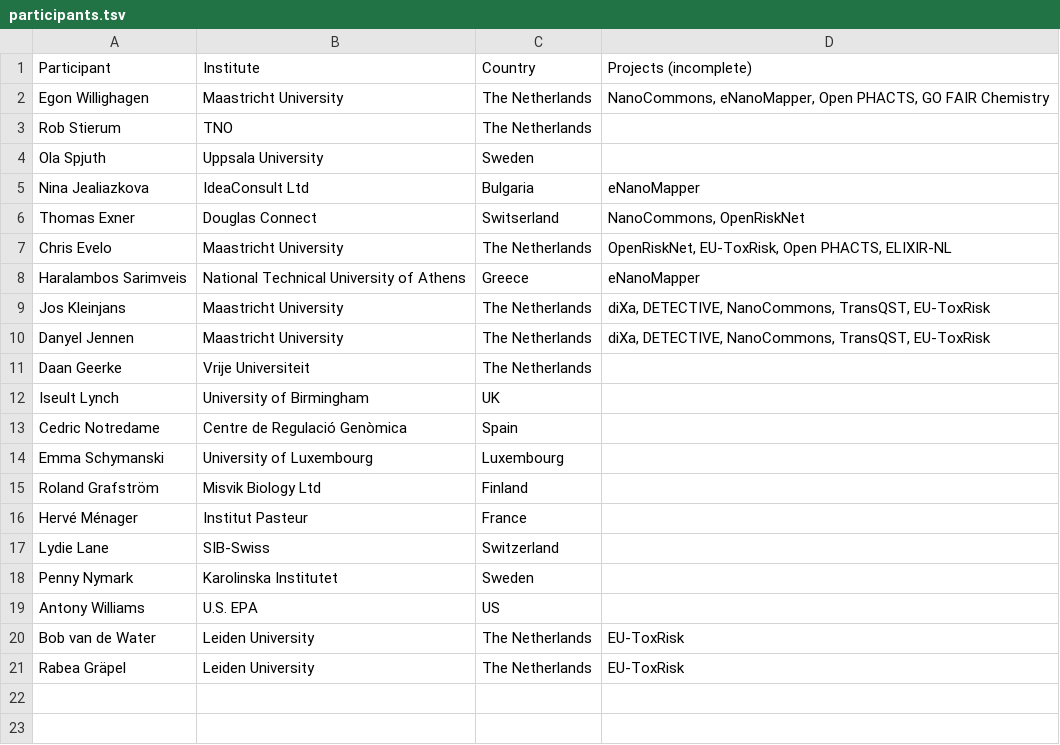
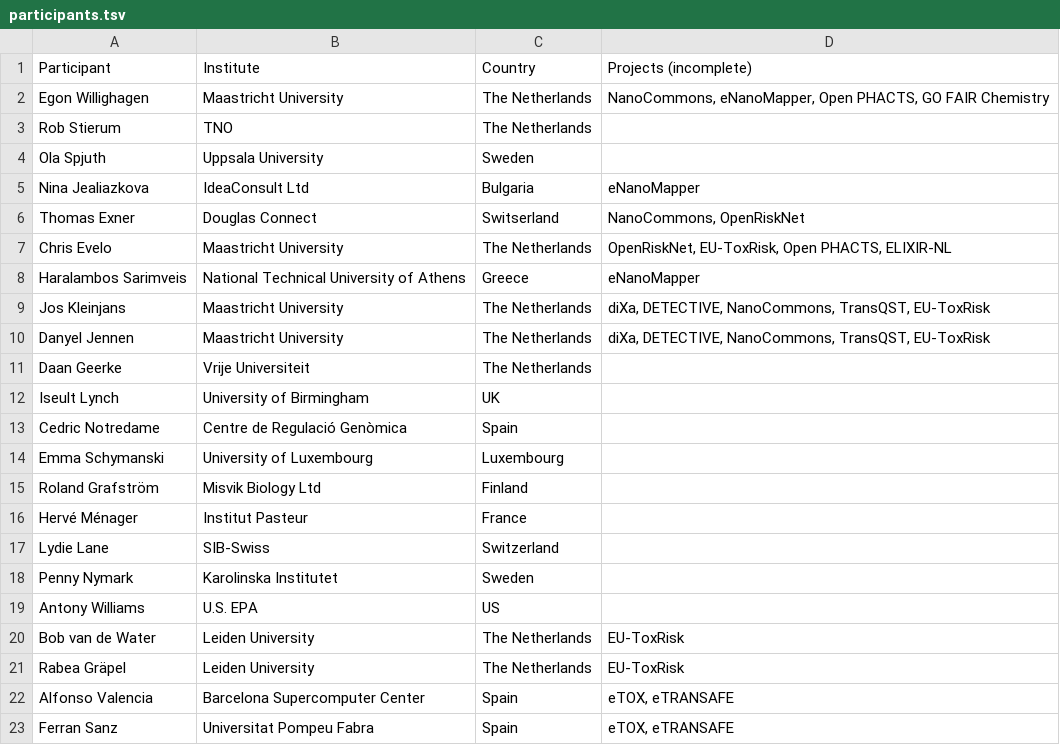
Before and after one commit to elixir-europe/toxicology-community, a TSV file: participants.tsv, drawn as a sheet.

Commit message:
Update participants.tsv

```diff
--- a/participants.tsv
+++ b/participants.tsv
@@ -21 +21,3 @@ Bob van de Water	Leiden University	The Netherlands	EU-ToxRisk
 Rabea Gräpel	Leiden University	The Netherlands	EU-ToxRisk
+Alfonso Valencia	Barcelona Supercomputer Center	Spain	eTOX, eTRANSAFE
+Ferran Sanz	 Universitat Pompeu Fabra	Spain	eTOX, eTRANSAFE
```
